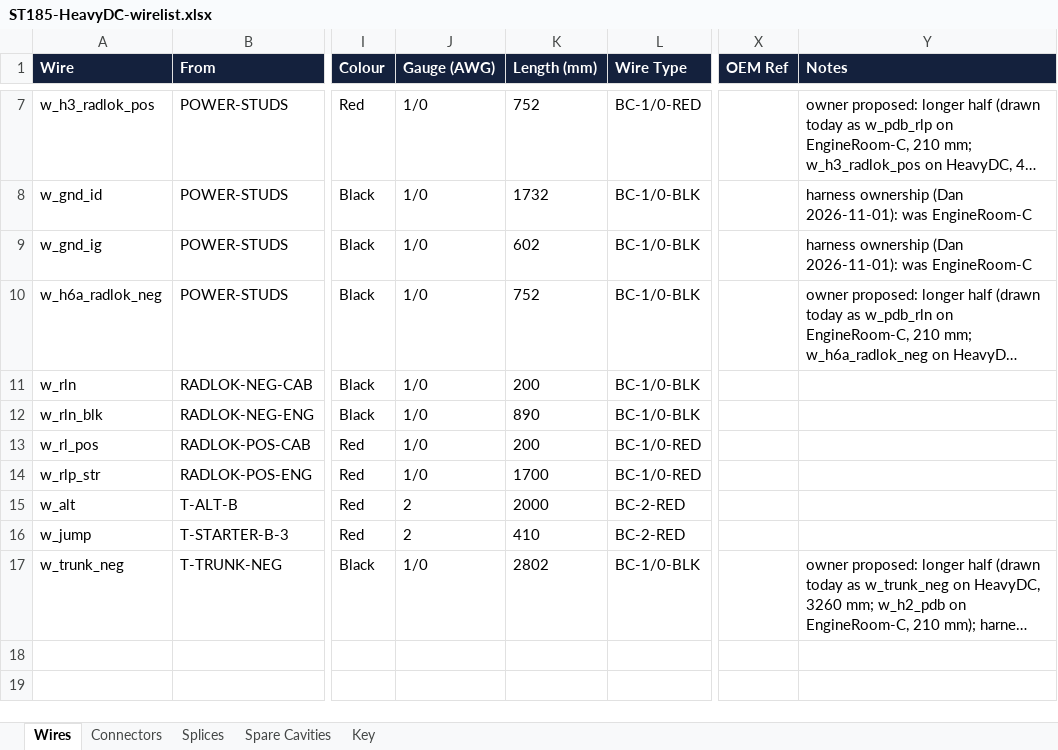
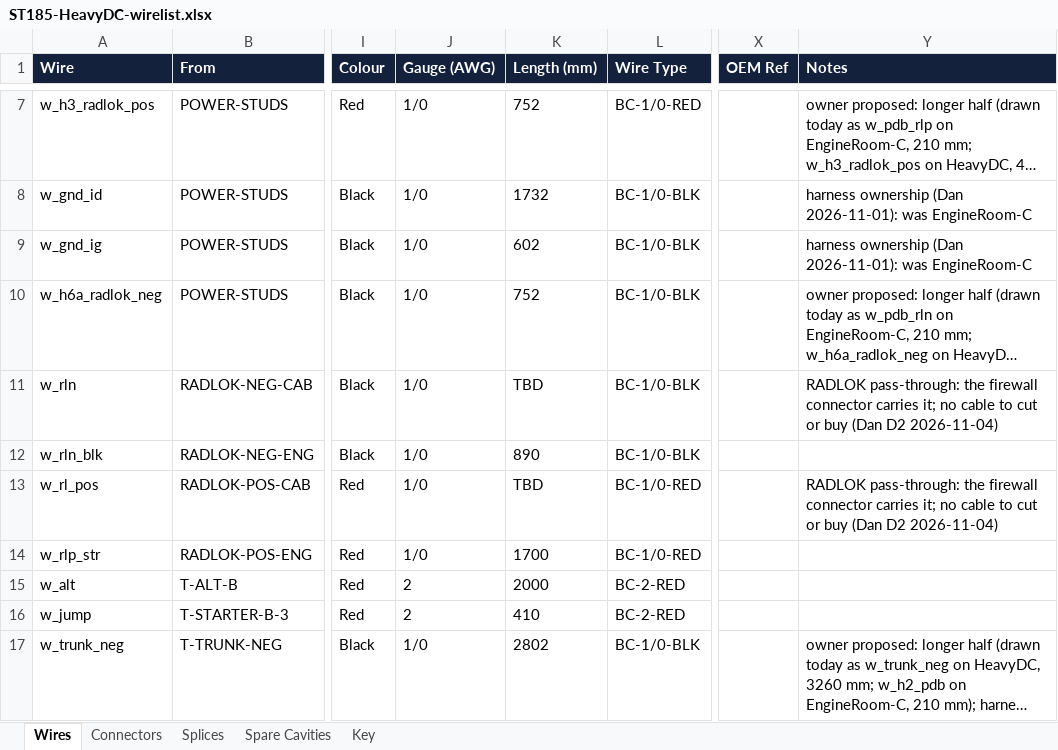
Before and after one commit to living-relation/st185-link-ecu-config, an Excel workbook: docs/harness/wirelists/ST185-HeavyDC-wirelist.xlsx, sheet Wires, drawn as a sheet; only a part is shown, gaps mark what is left out; long unchanged cells end in …; values as stored, in another font and other column widths than the file's, no borders; the diff names each change by its address in the sheet, - before the commit and + after, or states it on an @@ line.

```diff
--- a/docs/harness/wirelists/ST185-HeavyDC-wirelist.xlsx (sheet Wires)
+++ b/docs/harness/wirelists/ST185-HeavyDC-wirelist.xlsx (sheet Wires)
-K11 (Length (mm)): 200
+K11 (Length (mm)): TBD
-Y11 (Notes): (empty)
+Y11 (Notes): RADLOK pass-through: the firewall connector carries it; no cable to cut or buy (Dan D2 2026-11-04)
-K13 (Length (mm)): 200
+K13 (Length (mm)): TBD
-Y13 (Notes): (empty)
+Y13 (Notes): RADLOK pass-through: the firewall connector carries it; no cable to cut or buy (Dan D2 2026-11-04)
```
Also changed, not shown: docs/harness/wirelists/ST185-AB-cabin-wirelist.xlsx, docs/harness/wirelists/ST185-AB-engine-wirelist.xlsx, 5 other files.
